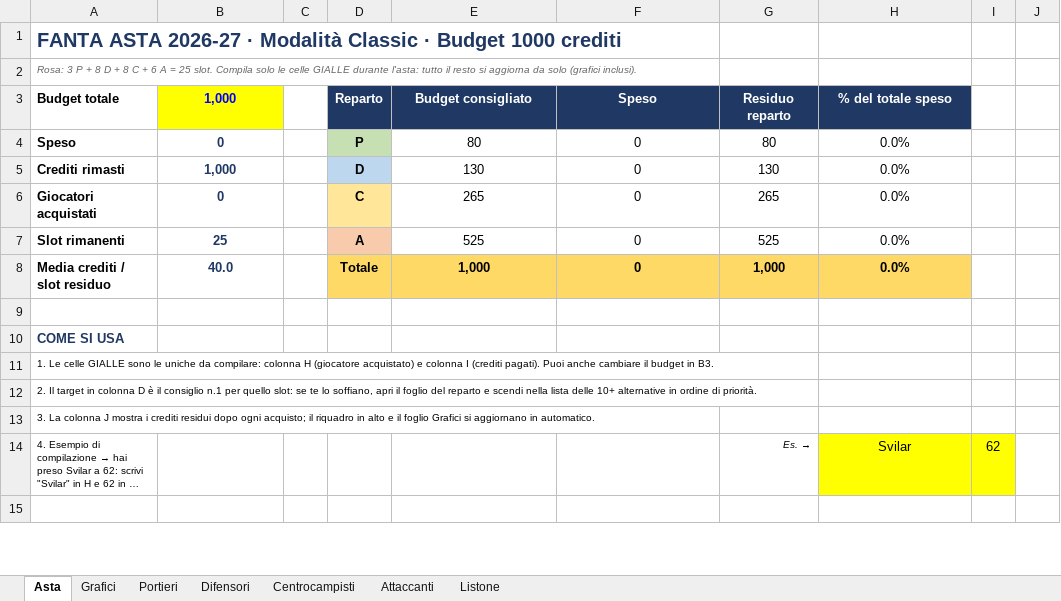
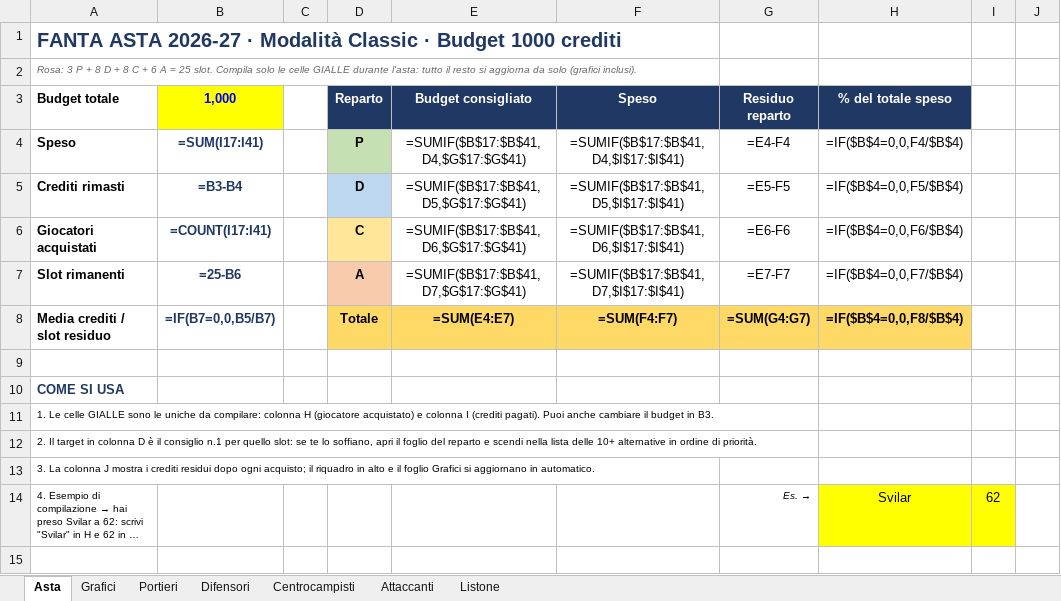
Before and after one commit to amargiovanni/fantaasta, an Excel workbook: asta.xlsx, sheet Asta, drawn as a sheet; only a part is shown; long unchanged cells end in …; values as stored, in another font and other column widths than the file's, no borders; formulas without a stored value are shown as written; the diff covers the shown part only; the diff names each change by its address in the sheet, - before the commit and + after, or states it on an @@ line.

```diff
--- a/asta.xlsx (sheet Asta)
+++ b/asta.xlsx (sheet Asta)
-B4 (1,000): 0
+B4 (1,000): =SUM(I17:I41)
-E4 (Budget consigliato): 80
+E4 (Budget consigliato): =SUMIF($B$17:$B$41,D4,$G$17:$G$41)
-F4 (Speso): 0
+F4 (Speso): =SUMIF($B$17:$B$41,D4,$I$17:$I$41)
-G4 (Residuo reparto): 80
+G4 (Residuo reparto): =E4-F4
-H4 (% del totale speso): 0.0%
+H4 (% del totale speso): =IF($B$4=0,0,F4/$B$4)
-B5 (1,000): 1,000
+B5 (1,000): =B3-B4
-E5 (Budget consigliato): 130
+E5 (Budget consigliato): =SUMIF($B$17:$B$41,D5,$G$17:$G$41)
-F5 (Speso): 0
+F5 (Speso): =SUMIF($B$17:$B$41,D5,$I$17:$I$41)
-G5 (Residuo reparto): 130
+G5 (Residuo reparto): =E5-F5
-H5 (% del totale speso): 0.0%
+H5 (% del totale speso): =IF($B$4=0,0,F5/$B$4)
-B6 (1,000): 0
+B6 (1,000): =COUNT(I17:I41)
-E6 (Budget consigliato): 265
+E6 (Budget consigliato): =SUMIF($B$17:$B$41,D6,$G$17:$G$41)
-F6 (Speso): 0
+F6 (Speso): =SUMIF($B$17:$B$41,D6,$I$17:$I$41)
-G6 (Residuo reparto): 265
+G6 (Residuo reparto): =E6-F6
-H6 (% del totale speso): 0.0%
+H6 (% del totale speso): =IF($B$4=0,0,F6/$B$4)
-B7 (1,000): 25
+B7 (1,000): =25-B6
-E7 (Budget consigliato): 525
+E7 (Budget consigliato): =SUMIF($B$17:$B$41,D7,$G$17:$G$41)
-F7 (Speso): 0
+F7 (Speso): =SUMIF($B$17:$B$41,D7,$I$17:$I$41)
-G7 (Residuo reparto): 525
+G7 (Residuo reparto): =E7-F7
-H7 (% del totale speso): 0.0%
+H7 (% del totale speso): =IF($B$4=0,0,F7/$B$4)
-B8 (1,000): 40.0
+B8 (1,000): =IF(B7=0,0,B5/B7)
-E8 (Budget consigliato): 1,000
+E8 (Budget consigliato): =SUM(E4:E7)
-F8 (Speso): 0
+F8 (Speso): =SUM(F4:F7)
-G8 (Residuo reparto): 1,000
+G8 (Residuo reparto): =SUM(G4:G7)
-H8 (% del totale speso): 0.0%
+H8 (% del totale speso): =IF($B$4=0,0,F8/$B$4)
```
Also changed, not shown: 25 edited cells elsewhere in this sheet, sheet Centrocampisti, sheet Difensori, sheet Attaccanti, sheet Portieri, charts or pictures, 5 other files.
